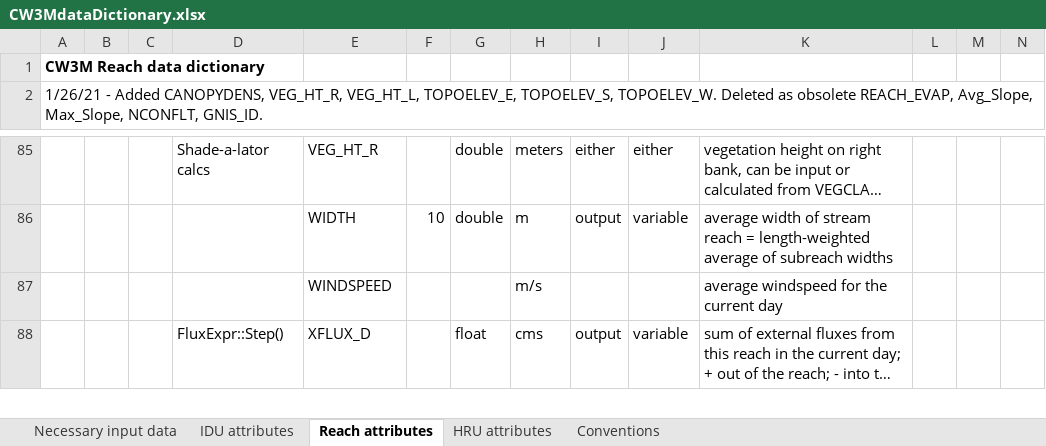
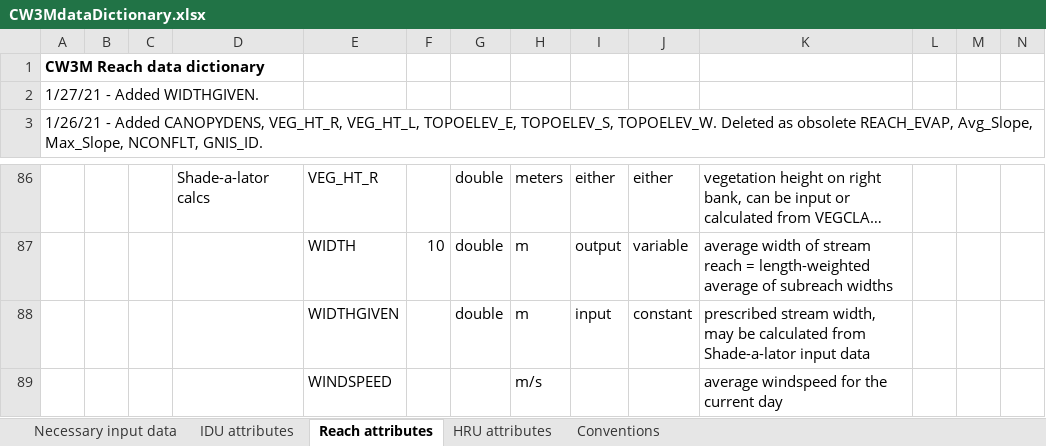
Before and after one commit to DavidConklin1947/CW3M, an Excel workbook: DataCW3M/CW3MdigitalHandbook/CW3MdataDictionary.xlsx, sheet Reach attributes, drawn as a sheet; only a part is shown, gaps mark what is left out; the shorter side is filled out with more unchanged rows; long unchanged cells end in …; values as stored, in another font and other column widths than the file's, no borders; conditional formats not drawn; the diff names each change by its address in the sheet, - before the commit and + after, or states it on an @@ line.

Commit message:
Continue to add logic for Shade-a-lator testing. CW3MdataDictionary.xlsx - Add Reach attribute WIDTHGIVEN. Reach_McKenzie.dbf - Add Reach attributes  WIDTHGIVEN, TOPOELEV_E, S, W, and VEG_HT_R and L. Flow.cpp, .h - Add code to read the Shade-a-lator input data file and populate WIDTHGIVEN, TOPOELEV_E, S, W, and VEG_HT_R and L.

```diff
--- a/DataCW3M/CW3MdigitalHandbook/CW3MdataDictionary.xlsx (sheet Reach attributes)
+++ b/DataCW3M/CW3MdigitalHandbook/CW3MdataDictionary.xlsx (sheet Reach attributes)
+row 2: 1/27/21 - Added WIDTHGIVEN.
+row 88:  |  |  |  | WIDTHGIVEN |  | double | m | input | constant | prescribed stream width, may be calculated from Shade-a-lator input data
```
Also changed, not shown: 3 other files.
